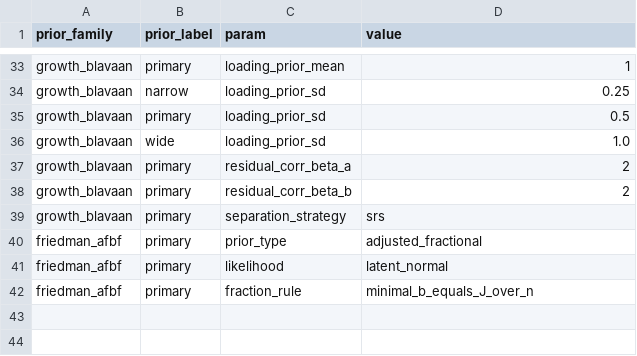
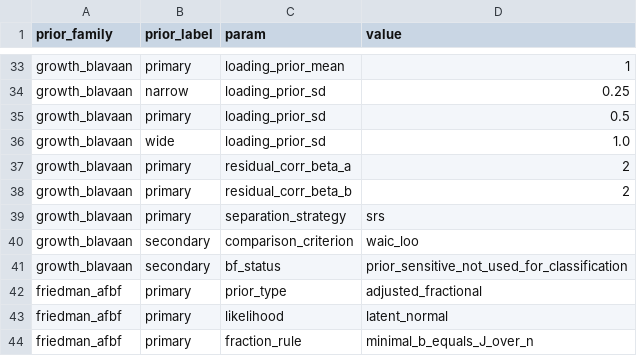
Before and after one commit to carmojudicemota/bayesian-reanalysis, a CSV file: config/priors_wave3.csv, drawn as a sheet; only a part is shown, gaps mark what is left out.

Commit message:
add lines for configurations of robustness priors

```diff
--- a/config/priors_wave3.csv
+++ b/config/priors_wave3.csv
@@ -39,2 +39,4 @@ growth_blavaan,primary,residual_corr_beta_b,2
 growth_blavaan,primary,separation_strategy,srs
+growth_blavaan,secondary,comparison_criterion,waic_loo
+growth_blavaan,secondary,bf_status,prior_sensitive_not_used_for_classification
 friedman_afbf,primary,prior_type,adjusted_fractional
```
Also changed, not shown: config/priors_wave2.csv.
